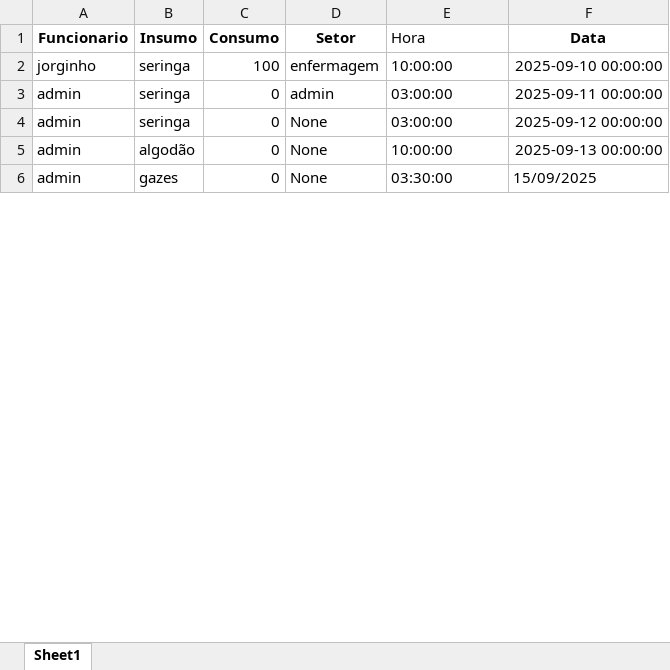
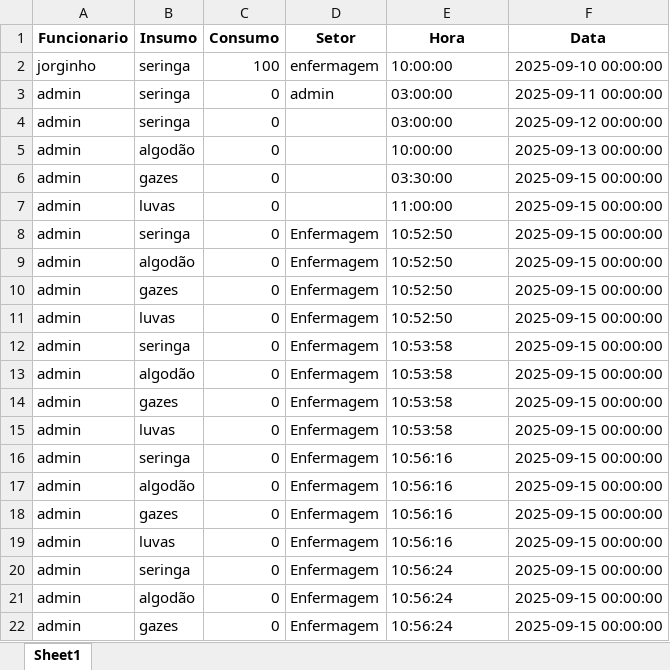
Before and after one commit to BitWise-FIAP/site-dasa, an Excel workbook: banco_dasa.xlsx, sheet Sheet1, drawn as a sheet; only a part is shown; values as stored, in another font and other column widths than the file's, no borders; the diff covers the shown part only; the diff names each change by its address in the sheet, - before the commit and + after, or states it on an @@ line.

Commit message:
excel

```diff
--- a/banco_dasa.xlsx (sheet Sheet1)
+++ b/banco_dasa.xlsx (sheet Sheet1)
@@ E1 bold: off → on, alignment: left → center @@
-D4:D6 (Setor): None
+D4:D6 (Setor): (empty)
-F6 (Data): 15/09/2025
+F6 (Data): 2025-09-15 00:00:00
+row 7: admin | luvas | 0 |  | 11:00:00 | 2025-09-15 00:00:00
+row 8: admin | seringa | 0 | Enfermagem | 10:52:50 | 2025-09-15 00:00:00
+row 9: admin | algodão | 0 | Enfermagem | 10:52:50 | 2025-09-15 00:00:00
+row 10: admin | gazes | 0 | Enfermagem | 10:52:50 | 2025-09-15 00:00:00
+row 11: admin | luvas | 0 | Enfermagem | 10:52:50 | 2025-09-15 00:00:00
+row 12: admin | seringa | 0 | Enfermagem | 10:53:58 | 2025-09-15 00:00:00
+row 13: admin | algodão | 0 | Enfermagem | 10:53:58 | 2025-09-15 00:00:00
+row 14: admin | gazes | 0 | Enfermagem | 10:53:58 | 2025-09-15 00:00:00
+row 15: admin | luvas | 0 | Enfermagem | 10:53:58 | 2025-09-15 00:00:00
+row 16: admin | seringa | 0 | Enfermagem | 10:56:16 | 2025-09-15 00:00:00
+row 17: admin | algodão | 0 | Enfermagem | 10:56:16 | 2025-09-15 00:00:00
+row 18: admin | gazes | 0 | Enfermagem | 10:56:16 | 2025-09-15 00:00:00
+row 19: admin | luvas | 0 | Enfermagem | 10:56:16 | 2025-09-15 00:00:00
+row 20: admin | seringa | 0 | Enfermagem | 10:56:24 | 2025-09-15 00:00:00
+row 21: admin | algodão | 0 | Enfermagem | 10:56:24 | 2025-09-15 00:00:00
+row 22: admin | gazes | 0 | Enfermagem | 10:56:24 | 2025-09-15 00:00:00
```
Also changed, not shown: 16 added rows and 2 edited cells elsewhere in this sheet.
